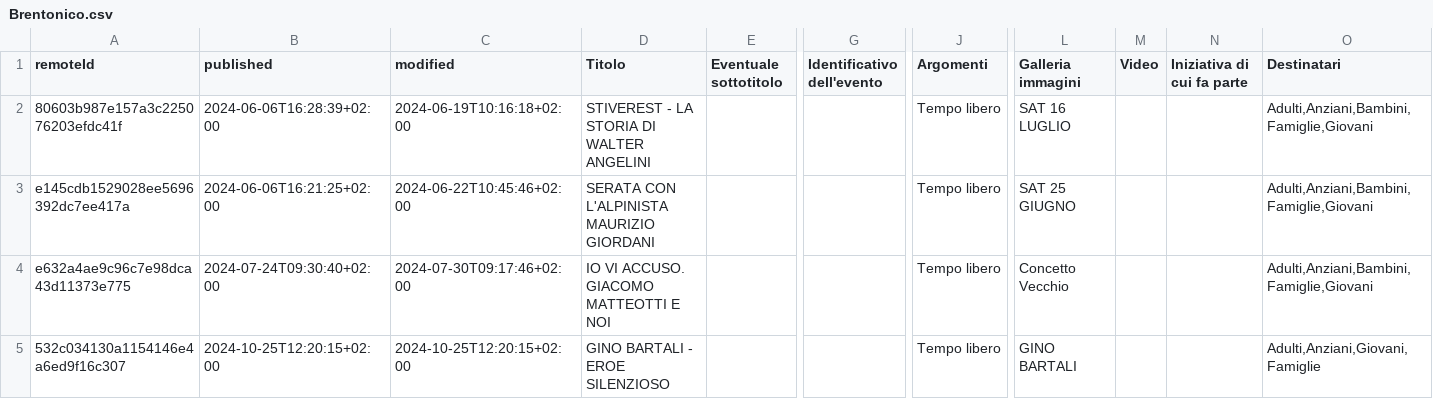
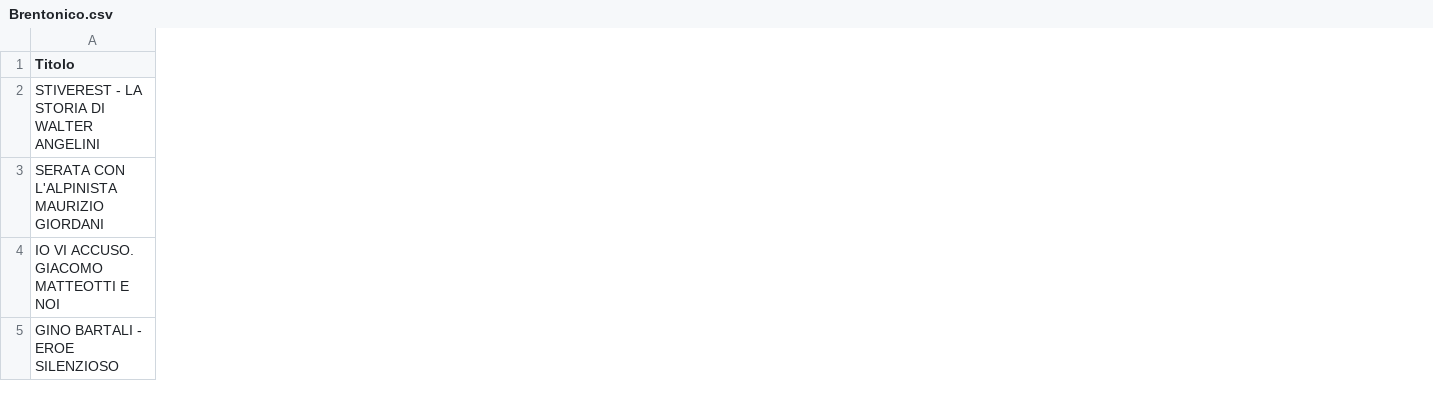
Before and after one commit to bolognapietro/KnowledgeGraphEngineering_iTelos-Project, a CSV file: Phase 2 - Information Gathering/data/cleaned/dati.trentino.it/csv/Brentonico.csv, drawn as a sheet; only a part is shown, gaps mark what is left out; the diff covers the shown part only; the diff names each change by its address in the sheet, - before the commit and + after, or states it on an @@ line.

```diff
--- a/Phase 2 - Information Gathering/data/cleaned/dati.trentino.it/csv/Brentonico.csv
+++ b/Phase 2 - Information Gathering/data/cleaned/dati.trentino.it/csv/Brentonico.csv
-column A (remoteId), rows 2-5: 80603b987e157a3c225076203efdc41f | e145cdb1529028ee5696392dc7ee417a | e632a4ae9c96c7e98dca43d11373e775 | 532c034130a1154146e4a6ed9f16c307
-column B (published), rows 2-5: 2024-06-06T16:28:39+02:00 | 2024-06-06T16:21:25+02:00 | 2024-07-24T09:30:40+02:00 | 2024-10-25T12:20:15+02:00
-column C (modified), rows 2-5: 2024-06-19T10:16:18+02:00 | 2024-06-22T10:45:46+02:00 | 2024-07-30T09:17:46+02:00 | 2024-10-25T12:20:15+02:00
-column E (Eventuale sottotitolo), empty
-column G (Identificativo dell'evento), empty
-column J (Argomenti), rows 2-5: all Tempo libero
-column L (Galleria immagini), rows 2-5: SAT 16 LUGLIO | SAT 25 GIUGNO | Concetto Vecchio | GINO BARTALI
-column M (Video), empty
-column N (Iniziativa di cui fa parte), empty
-column O (Destinatari), rows 2-5: Adulti,Anziani,Bambini,Famiglie,Giovani | Adulti,Anziani,Bambini,Famiglie,Giovani | Adulti,Anziani,Bambini,Famiglie,Giovani | Adulti,Anziani,Giovani,Famiglie
```
Also changed, not shown: 22 removed columns and 1 edited cell elsewhere in this file, Phase 2 - Information Gathering/data/cleaned/dati.trentino.it/csv/Castel Ivano.csv, Phase 2 - Information Gathering/data/cleaned/dati.trentino.it/csv/Comunit Valsugana e Tesino.csv, 32 other files.
